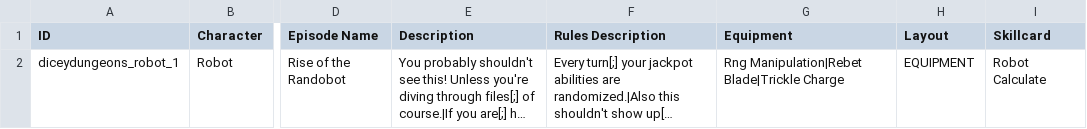
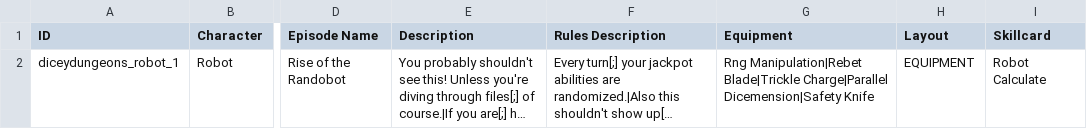
Before and after one commit to Polly224/pollymod, a CSV file: data/text/episodes.csv, drawn as a sheet; only a part is shown, gaps mark what is left out; long unchanged cells end in …; the diff names each change by its address in the sheet, - before the commit and + after, or states it on an @@ line.

```diff
--- a/data/text/episodes.csv
+++ b/data/text/episodes.csv
-G2 (Equipment): …Manipulation|Rebet Blade|Trickle Charge
+G2 (Equipment): …Manipulation|Rebet Blade|Trickle Charge|Parallel Dicemension|Safety Knife
```
Also changed, not shown: _append/data/text/equipment.csv, _append/data/text/statuseffects.csv, 4 other files.
